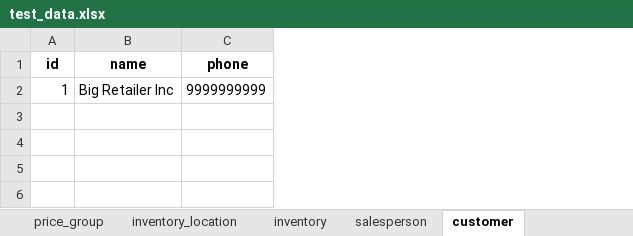
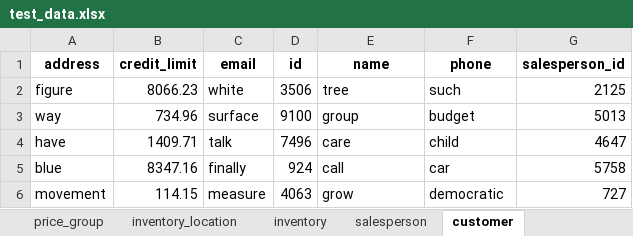
Before and after one commit to nishantsaxena888/nishify, an Excel workbook: backend/clients/pioneer_wholesale_inc/test_data/test_data.xlsx, sheet customer, drawn as a sheet; values as stored, in another font and other column widths than the file's, no borders; removed rows and columns are numbered as before the commit, all else as after; the diff names each change by its address in the sheet, - before the commit and + after, or states it on an @@ line.

```diff
--- a/backend/clients/pioneer_wholesale_inc/test_data/test_data.xlsx (sheet customer)
+++ b/backend/clients/pioneer_wholesale_inc/test_data/test_data.xlsx (sheet customer)
+column A (address), empty
+column B (credit_limit), empty
+column C (email), empty
+column G (salesperson_id), empty
-row 2: 1 | Big Retailer Inc | 9999999999
+row 2: figure | 8066.23 | white | 3506 | tree | such | 2125
+row 3: way | 734.96 | surface | 9100 | group | budget | 5013
+row 4: have | 1409.71 | talk | 7496 | care | child | 4647
+row 5: blue | 8347.16 | finally | 924 | call | car | 5758
+row 6: movement | 114.15 | measure | 4063 | grow | democratic | 727
```
Also changed, not shown: sheet item, sheet vendor, sheet inventory, sheet inventory_location, sheet salesperson, sheet invoice_item, 8 more sheets, 31 other files.
